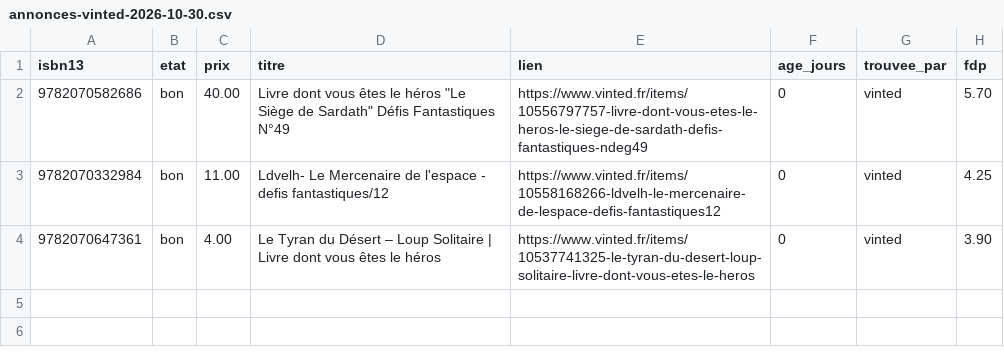
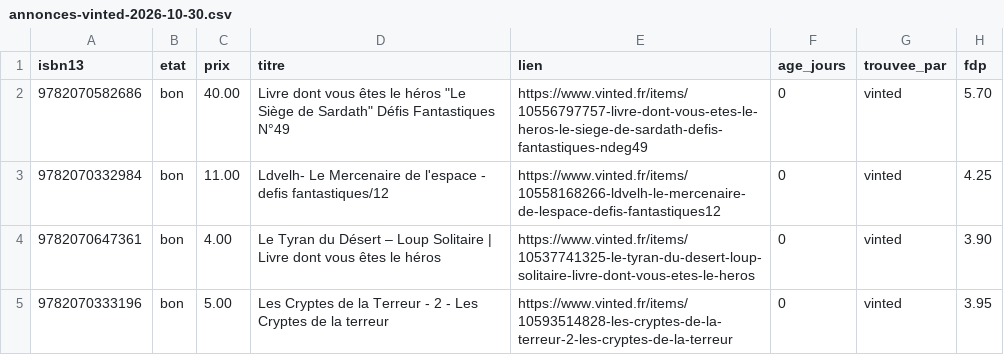
Before and after one commit to loliba92/LDVELH, a CSV file: data/raw/occasion/annonces-vinted-2026-10-30.csv, drawn as a sheet; the diff names each change by its address in the sheet, - before the commit and + after, or states it on an @@ line.

```diff
--- a/data/raw/occasion/annonces-vinted-2026-10-30.csv
+++ b/data/raw/occasion/annonces-vinted-2026-10-30.csv
+row 5: 9782070333196 | bon | 5.00 | Les Cryptes de la Terreur - 2 - Les Cryptes de la terreur | https://www.vinted.fr/items/10593514828-les-cryptes-de-la-terreur-2-les-cryptes-de-la-terreur | 0 | vinted | 3.95
```
Also changed, not shown: data/raw/occasion/vinted-2026-10-30.csv, 6 other files.
